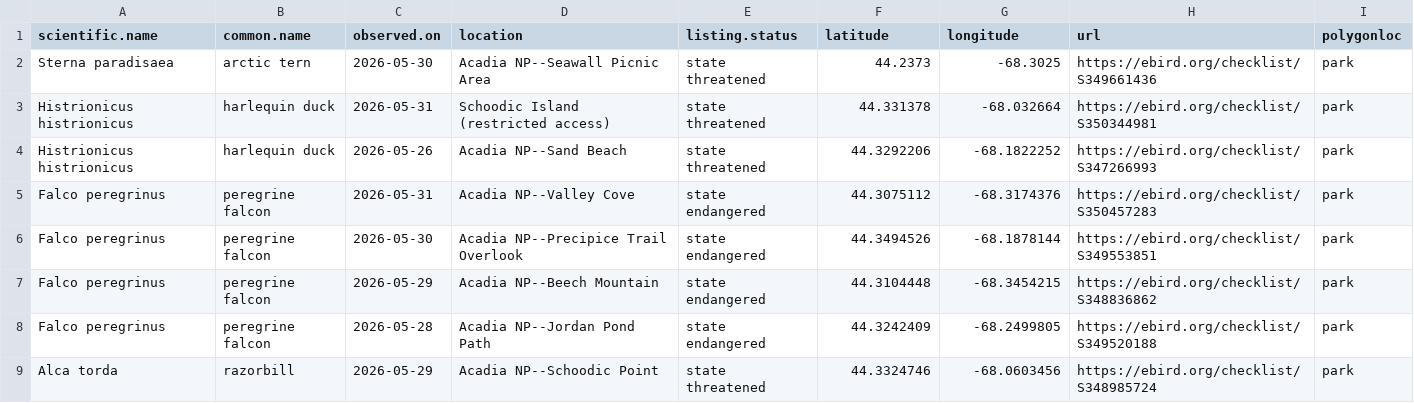
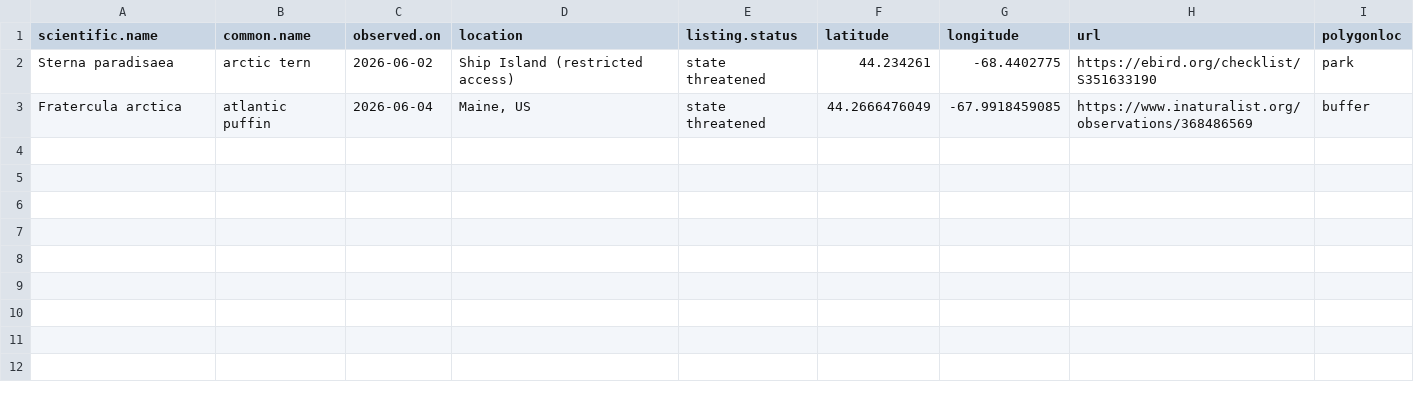
Before and after one commit to Kylelima21/ANP_managers_report, a CSV file: email_alerts/outputs/te_specieslist.csv, drawn as a sheet.

```diff
--- a/email_alerts/outputs/te_specieslist.csv
+++ b/email_alerts/outputs/te_specieslist.csv
@@ -1,9 +1,3 @@
 "scientific.name","common.name","observed.on","location","listing.status","latitude","longitude","url","polygonloc"
-"Sterna paradisaea","arctic tern",2026-05-30,"Acadia NP--Seawall Picnic Area","state threatened",44.2373,-68.3025,"https://ebird.org/checklist/S349661436","park"
-"Histrionicus histrionicus","harlequin duck",2026-05-31,"Schoodic Island (restricted access)","state threatened",44.331378,-68.032664,"https://ebird.org/checklist/S350344981","park"
-"Histrionicus histrionicus","harlequin duck",2026-05-26,"Acadia NP--Sand Beach","state threatened",44.3292206,-68.1822252,"https://ebird.org/checklist/S347266993","park"
-"Falco peregrinus","peregrine falcon",2026-05-31,"Acadia NP--Valley Cove","state endangered",44.3075112,-68.3174376,"https://ebird.org/checklist/S350457283","park"
-"Falco peregrinus","peregrine falcon",2026-05-30,"Acadia NP--Precipice Trail Overlook","state endangered",44.3494526,-68.1878144,"https://ebird.org/checklist/S349553851","park"
-"Falco peregrinus","peregrine falcon",2026-05-29,"Acadia NP--Beech Mountain","state endangered",44.3104448,-68.3454215,"https://ebird.org/checklist/S348836862","park"
-"Falco peregrinus","peregrine falcon",2026-05-28,"Acadia NP--Jordan Pond Path","state endangered",44.3242409,-68.2499805,"https://ebird.org/checklist/S349520188","park"
-"Alca torda","razorbill",2026-05-29,"Acadia NP--Schoodic Point","state threatened",44.3324746,-68.0603456,"https://ebird.org/checklist/S348985724","park"
+"Sterna paradisaea","arctic tern",2026-06-02,"Ship Island (restricted access)","state threatened",44.234261,-68.4402775,"https://ebird.org/checklist/S351633190","park"
+"Fratercula arctica","atlantic puffin",2026-06-04,"Maine, US","state threatened",44.2666476049,-67.9918459085,"https://www.inaturalist.org/observations/368486569","buffer"
```
Also changed, not shown: email_alerts/outputs/invasive_pestslist.csv, email_alerts/outputs/rare_specieslist.csv, 3 other files.
